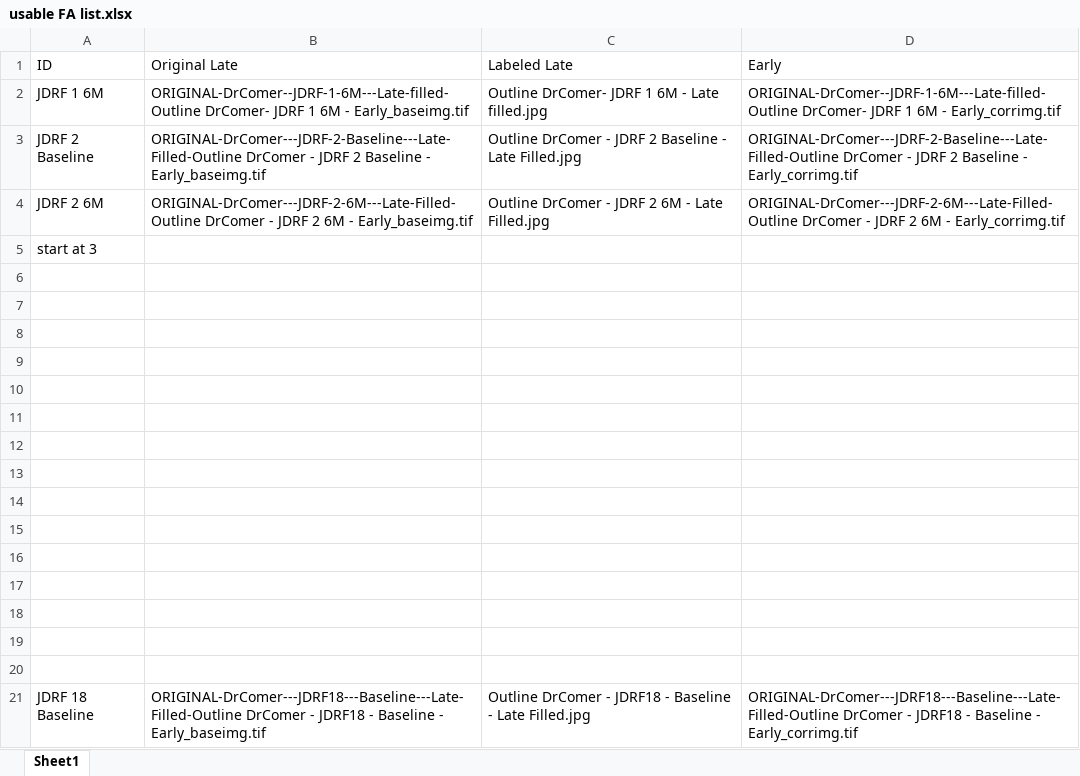
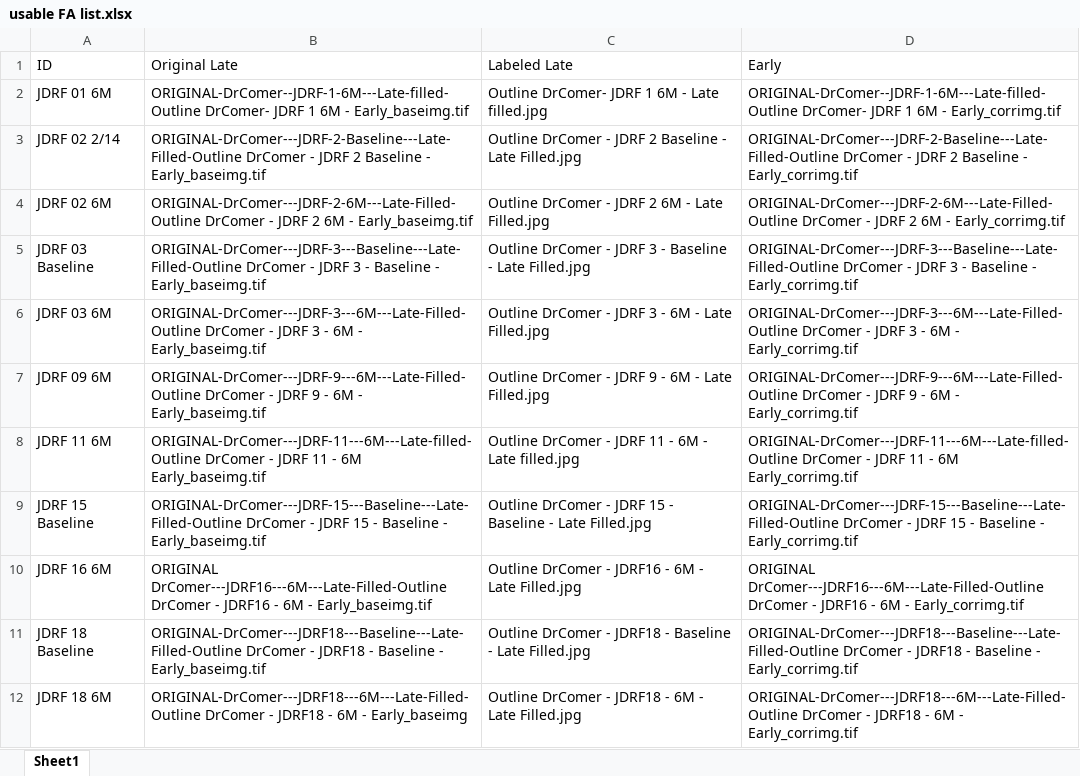
Before and after one commit to ranellch/amd_project, an Excel workbook: Machine Learning/DME/usable FA list.xlsx, sheet Sheet1, drawn as a sheet; values as stored, in another font and other column widths than the file's, no borders; removed rows and columns are numbered as before the commit, all else as after; the diff names each change by its address in the sheet, - before the commit and + after, or states it on an @@ line.

```diff
--- a/Machine Learning/DME/usable FA list.xlsx (sheet Sheet1)
+++ b/Machine Learning/DME/usable FA list.xlsx (sheet Sheet1)
-A2 (ID): JDRF 1 6M
+A2 (ID): JDRF 01 6M
-A3 (ID): JDRF 2 Baseline
+A3 (ID): JDRF 02 2/14
-A4 (ID): JDRF 2 6M
+A4 (ID): JDRF 02 6M
-row 5: start at 3
-row 5: (empty)
+row 5: JDRF 03 Baseline | ORIGINAL-DrComer---JDRF-3---Baseline---Late-Filled-Outline DrComer - JDRF 3 - Baseline - Early_baseimg.tif | Outline DrComer - JDRF 3 - Baseline - Late Filled.jpg | ORIGINAL-DrComer---JDRF-3---Baseline---Late-Filled-Outline DrComer - JDRF 3 - Baseline - Early_corrimg.tif
-row 6: (empty)
+row 6: JDRF 03 6M | ORIGINAL-DrComer---JDRF-3---6M---Late-Filled-Outline DrComer - JDRF 3 - 6M - Early_baseimg.tif | Outline DrComer - JDRF 3 - 6M - Late Filled.jpg | ORIGINAL-DrComer---JDRF-3---6M---Late-Filled-Outline DrComer - JDRF 3 - 6M - Early_corrimg.tif
-row 7: (empty)
+row 7: JDRF 09 6M | ORIGINAL-DrComer---JDRF-9---6M---Late-Filled-Outline DrComer - JDRF 9 - 6M - Early_baseimg.tif | Outline DrComer - JDRF 9 - 6M - Late Filled.jpg | ORIGINAL-DrComer---JDRF-9---6M---Late-Filled-Outline DrComer - JDRF 9 - 6M - Early_corrimg.tif
-row 8: (empty)
+row 8: JDRF 11 6M | ORIGINAL-DrComer---JDRF-11---6M---Late-filled-Outline DrComer - JDRF 11 - 6M Early_baseimg.tif | Outline DrComer - JDRF 11 - 6M - Late filled.jpg | ORIGINAL-DrComer---JDRF-11---6M---Late-filled-Outline DrComer - JDRF 11 - 6M Early_corrimg.tif
-row 9: (empty)
+row 9: JDRF 15 Baseline | ORIGINAL-DrComer---JDRF-15---Baseline---Late-Filled-Outline DrComer - JDRF 15 - Baseline - Early_baseimg.tif | Outline DrComer - JDRF 15 - Baseline - Late Filled.jpg | ORIGINAL-DrComer---JDRF-15---Baseline---Late-Filled-Outline DrComer - JDRF 15 - Baseline - Early_corrimg.tif
-row 10: (empty)
+row 10: JDRF 16 6M | ORIGINAL DrComer---JDRF16---6M---Late-Filled-Outline DrComer - JDRF16 - 6M - Early_baseimg.tif | Outline DrComer - JDRF16 - 6M - Late Filled.jpg | ORIGINAL DrComer---JDRF16---6M---Late-Filled-Outline DrComer - JDRF16 - 6M - Early_corrimg.tif
-row 12: (empty)
-row 13: (empty)
-row 14: (empty)
-row 15: (empty)
-row 16: (empty)
-row 17: (empty)
-row 18: (empty)
-row 19: (empty)
-row 20: (empty)
+row 12: JDRF 18 6M | ORIGINAL-DrComer---JDRF18---6M---Late-Filled-Outline DrComer - JDRF18 - 6M - Early_baseimg | Outline DrComer - JDRF18 - 6M - Late Filled.jpg | ORIGINAL-DrComer---JDRF18---6M---Late-Filled-Outline DrComer - JDRF18 - 6M - Early_corrimg.tif
```
Also changed, not shown: 8 other files.
